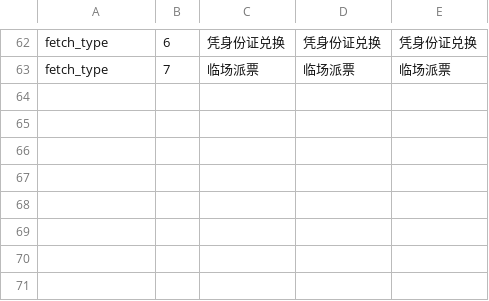
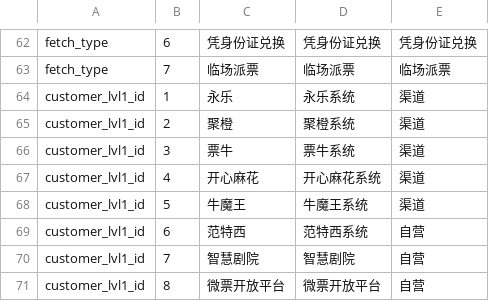
Before and after one commit to fnfly2005/omy_code, a CSV file: table/myshow_dictionary_013.csv (was table/myshow_dictionary_010.csv), drawn as a sheet; only a part is shown, gaps mark what is left out.

```diff
--- a/table/myshow_dictionary_010.csv
+++ b/table/myshow_dictionary_013.csv
@@ -63 +63,9 @@ fetch_type,6,凭身份证兑换,凭身份证兑换,凭身份证兑换
 fetch_type,7,临场派票,临场派票,临场派票
+customer_lvl1_id,1,永乐,永乐系统,渠道
+customer_lvl1_id,2,聚橙,聚橙系统,渠道
+customer_lvl1_id,3,票牛,票牛系统,渠道
+customer_lvl1_id,4,开心麻花,开心麻花系统,渠道
+customer_lvl1_id,5,牛魔王,牛魔王系统,渠道
+customer_lvl1_id,6,范特西,范特西系统,自营
+customer_lvl1_id,7,智慧剧院,智慧剧院,自营
+customer_lvl1_id,8,微票开放平台,微票开放平台,自营
```
Also changed, not shown: 12 other files.
